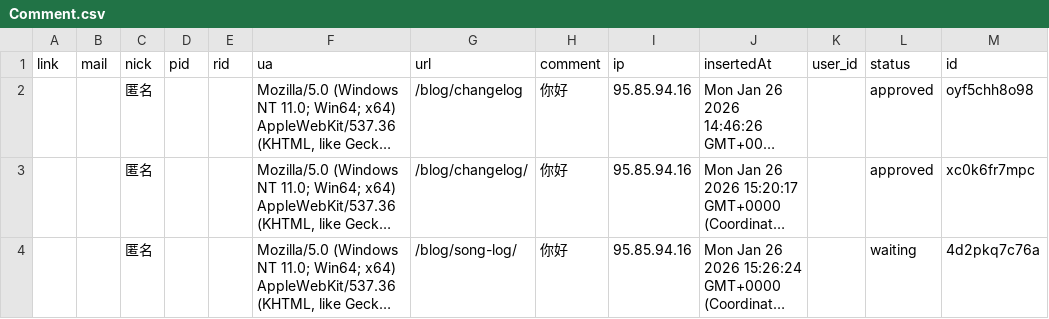
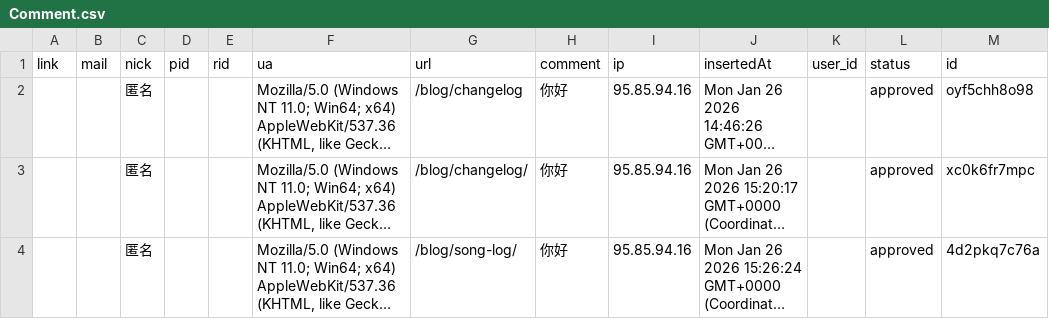
Before and after one commit to KumoMayu/waline-comments, a CSV file: data/Comment.csv, drawn as a sheet; long unchanged cells end in …; the diff names each change by its address in the sheet, - before the commit and + after, or states it on an @@ line.

Commit message:
feat(waline): update comment data

```diff
--- a/data/Comment.csv
+++ b/data/Comment.csv
-L4 (status): waiting
+L4 (status): approved
```
